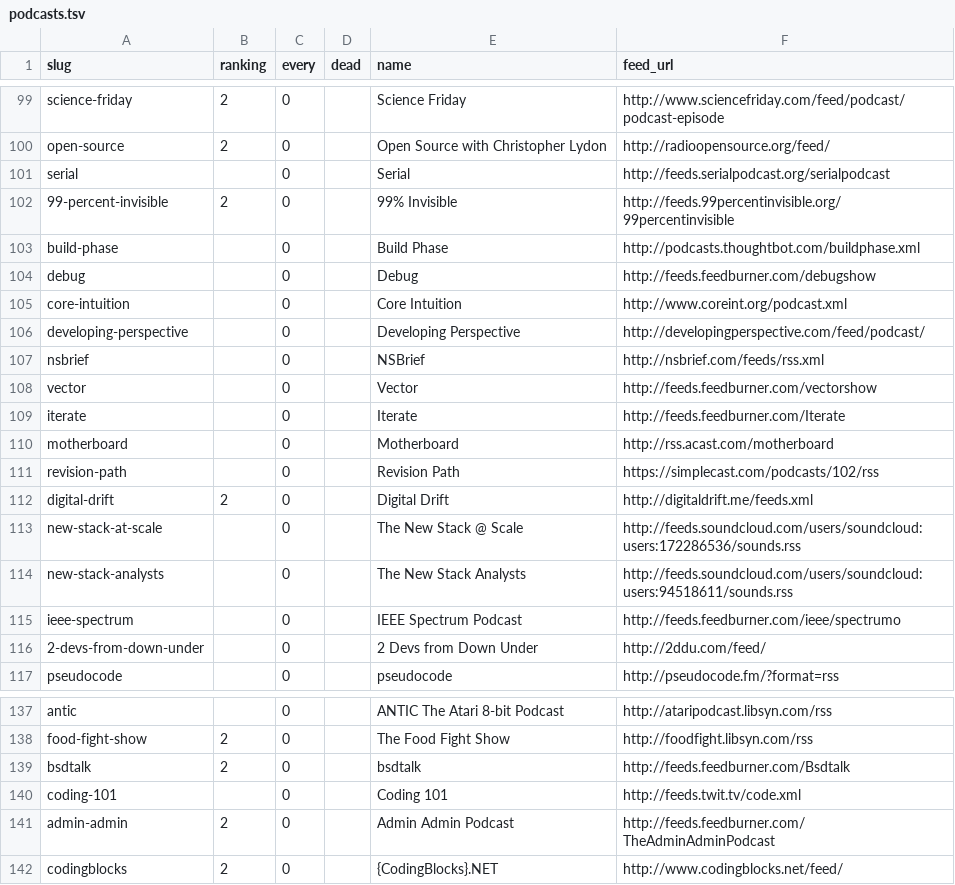
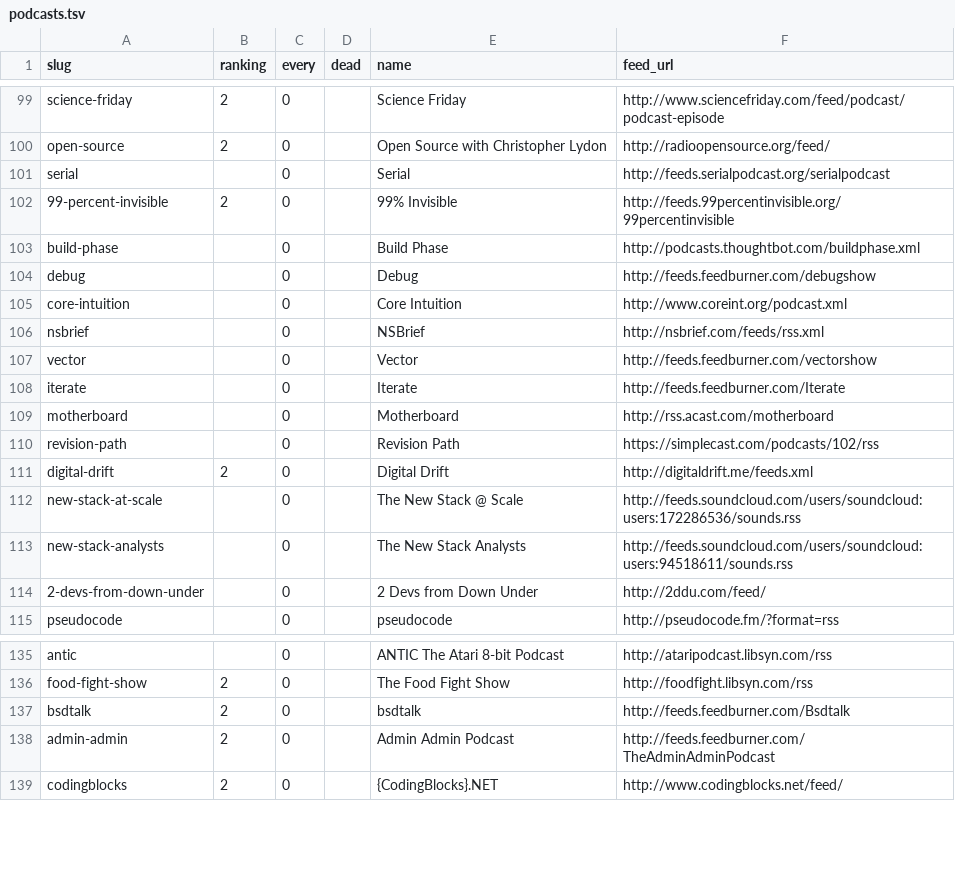
Before and after one commit to pdurbin/wiki, a TSV file: podcasts/podcasts.tsv, drawn as a sheet; only a part is shown, gaps mark what is left out.

Commit message:
delete some podcasts

```diff
--- a/podcasts/podcasts.tsv
+++ b/podcasts/podcasts.tsv
@@ -105,3 +105,2 @@ debug		0		Debug	http://feeds.feedburner.com/debugshow
 core-intuition		0		Core Intuition	http://www.coreint.org/podcast.xml
-developing-perspective		0		Developing Perspective	http://developingperspective.com/feed/podcast/
 nsbrief		0		NSBrief	http://nsbrief.com/feeds/rss.xml
@@ -114,3 +113,2 @@ new-stack-at-scale		0		The New Stack @ Scale	http://feeds.soundcloud.com/users/s
 new-stack-analysts		0		The New Stack Analysts	http://feeds.soundcloud.com/users/soundcloud:users:94518611/sounds.rss
-ieee-spectrum		0		IEEE Spectrum Podcast	http://feeds.feedburner.com/ieee/spectrumo
 2-devs-from-down-under		0		2 Devs from Down Under	http://2ddu.com/feed/
@@ -139,3 +137,2 @@ food-fight-show	2	0		The Food Fight Show	http://foodfight.libsyn.com/rss
 bsdtalk	2	0		bsdtalk	http://feeds.feedburner.com/Bsdtalk
-coding-101		0		Coding 101	http://feeds.twit.tv/code.xml
 admin-admin	2	0		Admin Admin Podcast	http://feeds.feedburner.com/TheAdminAdminPodcast
```
